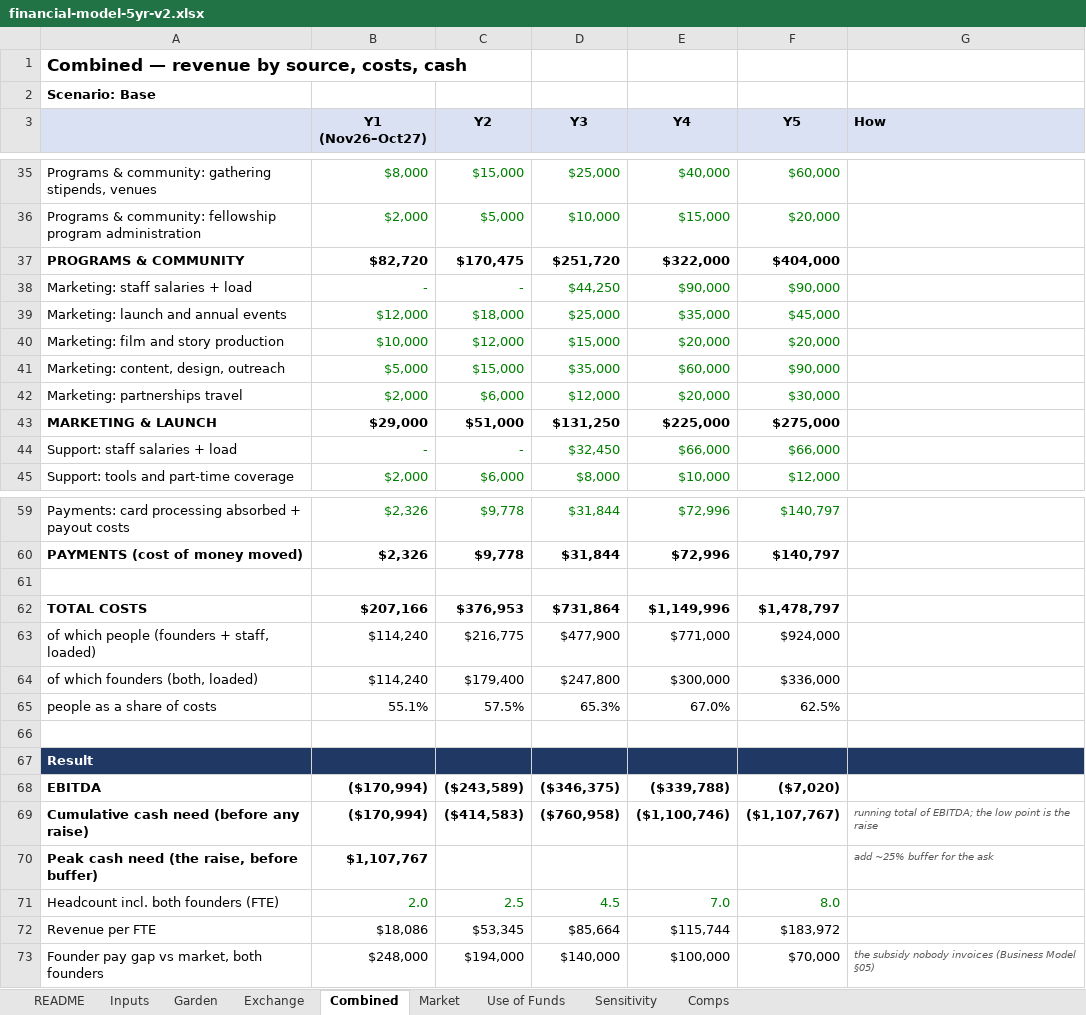
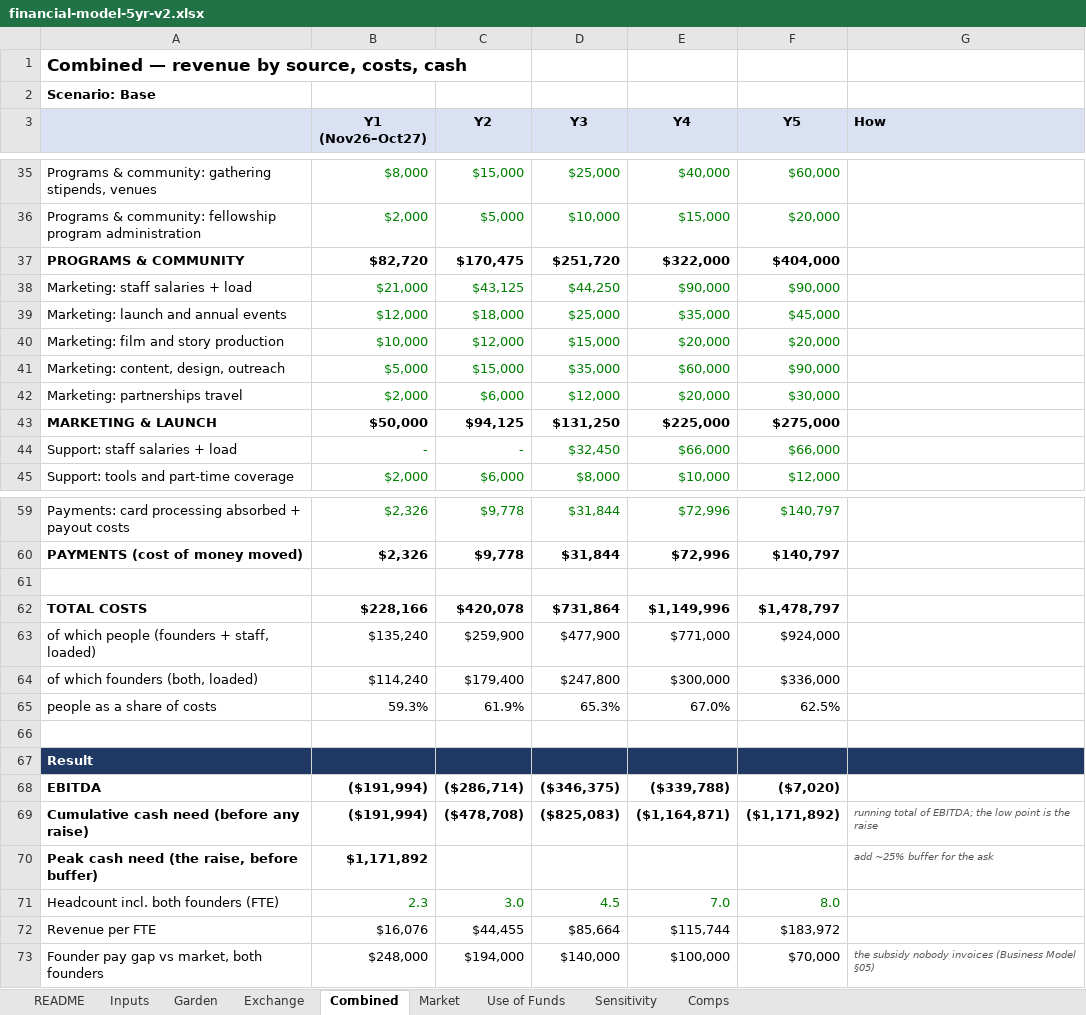
Before and after one commit to rockodragon/wonderwall, an Excel workbook: docs/financial-model-5yr-v2.xlsx, sheet Combined, drawn as a sheet; only a part is shown, gaps mark what is left out; values as stored, in another font and other column widths than the file's, no borders; the diff names each change by its address in the sheet, - before the commit and + after, or states it on an @@ line.

```diff
--- a/docs/financial-model-5yr-v2.xlsx (sheet Combined)
+++ b/docs/financial-model-5yr-v2.xlsx (sheet Combined)
-B38 (Y1 (Nov26–Oct27)): -
+B38 (Y1 (Nov26–Oct27)): $21,000
-C38 (Y2): -
+C38 (Y2): $43,125
-B43 (Y1 (Nov26–Oct27)): $29,000
+B43 (Y1 (Nov26–Oct27)): $50,000
-C43 (Y2): $51,000
+C43 (Y2): $94,125
-B62 (Y1 (Nov26–Oct27)): $207,166
+B62 (Y1 (Nov26–Oct27)): $228,166
-C62 (Y2): $376,953
+C62 (Y2): $420,078
-B63 (Y1 (Nov26–Oct27)): $114,240
+B63 (Y1 (Nov26–Oct27)): $135,240
-C63 (Y2): $216,775
+C63 (Y2): $259,900
-B65 (Y1 (Nov26–Oct27)): 55.1%
+B65 (Y1 (Nov26–Oct27)): 59.3%
-C65 (Y2): 57.5%
+C65 (Y2): 61.9%
-B68:B69 (Y1 (Nov26–Oct27)): ($170,994)
+B68:B69 (Y1 (Nov26–Oct27)): ($191,994)
-C68 (Y2): ($243,589)
+C68 (Y2): ($286,714)
-C69 (Y2): ($414,583)
+C69 (Y2): ($478,708)
-D69 (Y3): ($760,958)
+D69 (Y3): ($825,083)
-E69 (Y4): ($1,100,746)
+E69 (Y4): ($1,164,871)
-F69 (Y5): ($1,107,767)
+F69 (Y5): ($1,171,892)
-B70 (Y1 (Nov26–Oct27)): $1,107,767
+B70 (Y1 (Nov26–Oct27)): $1,171,892
-B71 (Y1 (Nov26–Oct27)): 2.0
+B71 (Y1 (Nov26–Oct27)): 2.3
-C71 (Y2): 2.5
+C71 (Y2): 3.0
-B72 (Y1 (Nov26–Oct27)): $18,086
+B72 (Y1 (Nov26–Oct27)): $16,076
-C72 (Y2): $53,345
+C72 (Y2): $44,455
```
Also changed, not shown: sheet Use of Funds, sheet Inputs, sheet README, formulas that keep their value, 14 other files.
